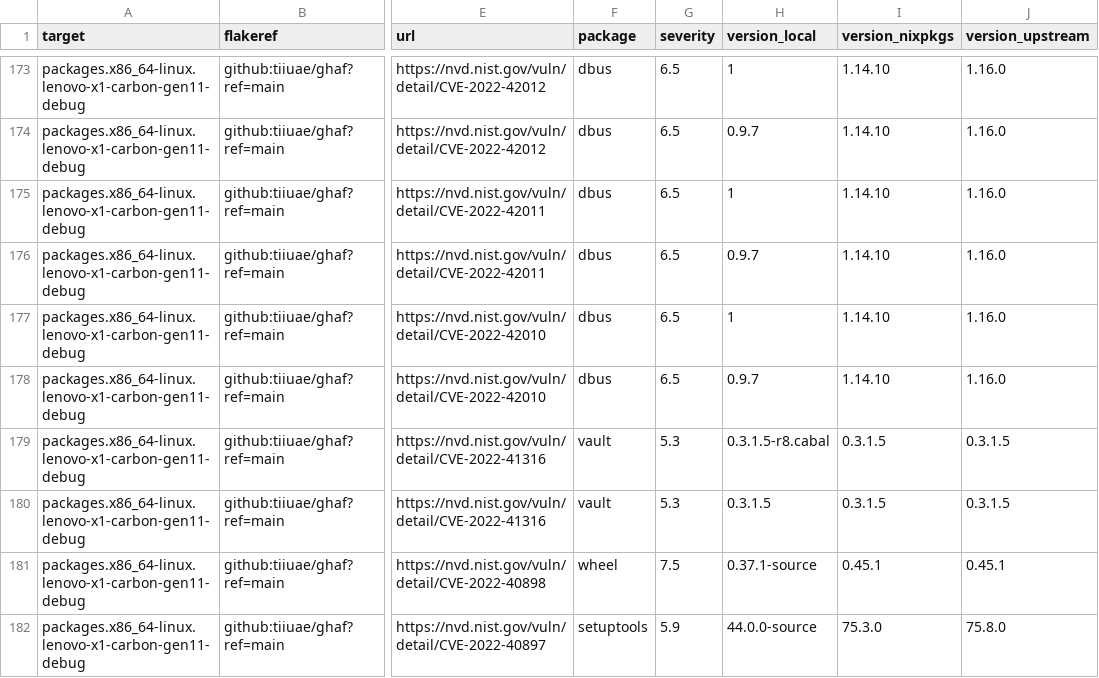
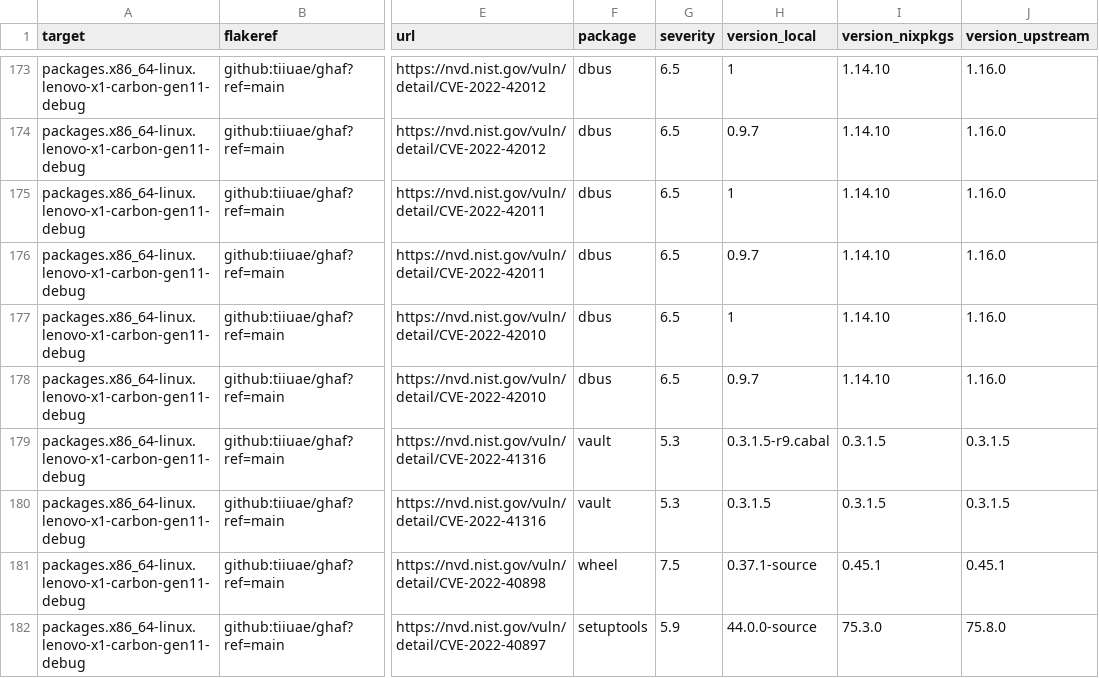
Before and after one commit to tiiuae/ghafscan, a CSV file: reports/main/data.csv, drawn as a sheet; only a part is shown, gaps mark what is left out; the diff covers the shown part only; the diff names each change by its address in the sheet, - before the commit and + after, or states it on an @@ line.

```diff
--- a/reports/main/data.csv
+++ b/reports/main/data.csv
-H179 (version_local): 0.3.1.5-r8.cabal
+H179 (version_local): 0.3.1.5-r9.cabal
```
Also changed, not shown: 4 added rows, 1 removed row and 31 edited cells elsewhere in this file, 1 other file.
